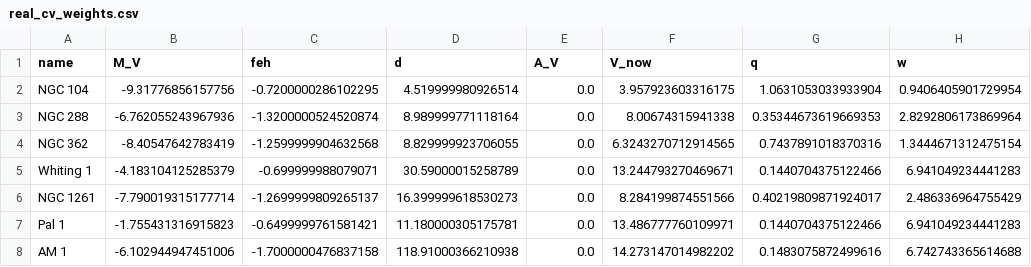
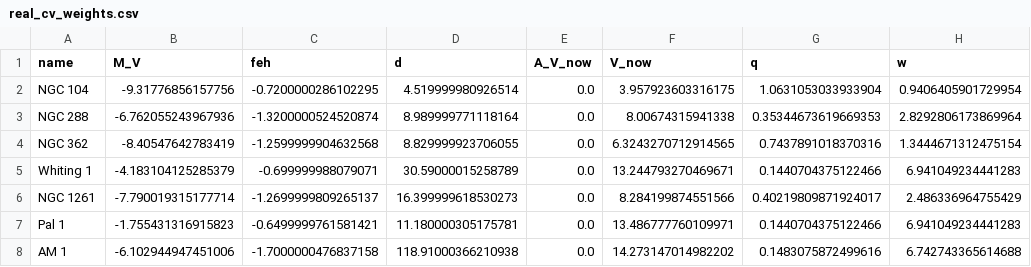
Before and after one commit to vasilybelokurov/globular_clusters_completeness, a CSV file: outputs/cv/real_cv_weights.csv, drawn as a sheet; only a part is shown.

```diff
--- a/outputs/cv/real_cv_weights.csv
+++ b/outputs/cv/real_cv_weights.csv
@@ -1,2 +1,2 @@
-name,M_V,feh,d,A_V,V_now,q,w
+name,M_V,feh,d,A_V_now,V_now,q,w
 NGC 104,-9.31776856157756,-0.7200000286102295,4.519999980926514,0.0,3.957923603316175,1.0631053033933904,0.9406405901729954
```
Also changed, not shown: outputs/cv/mock_cv_summary_C.csv, outputs/cv/mock_cv_summary_totals.csv, 28 other files.
